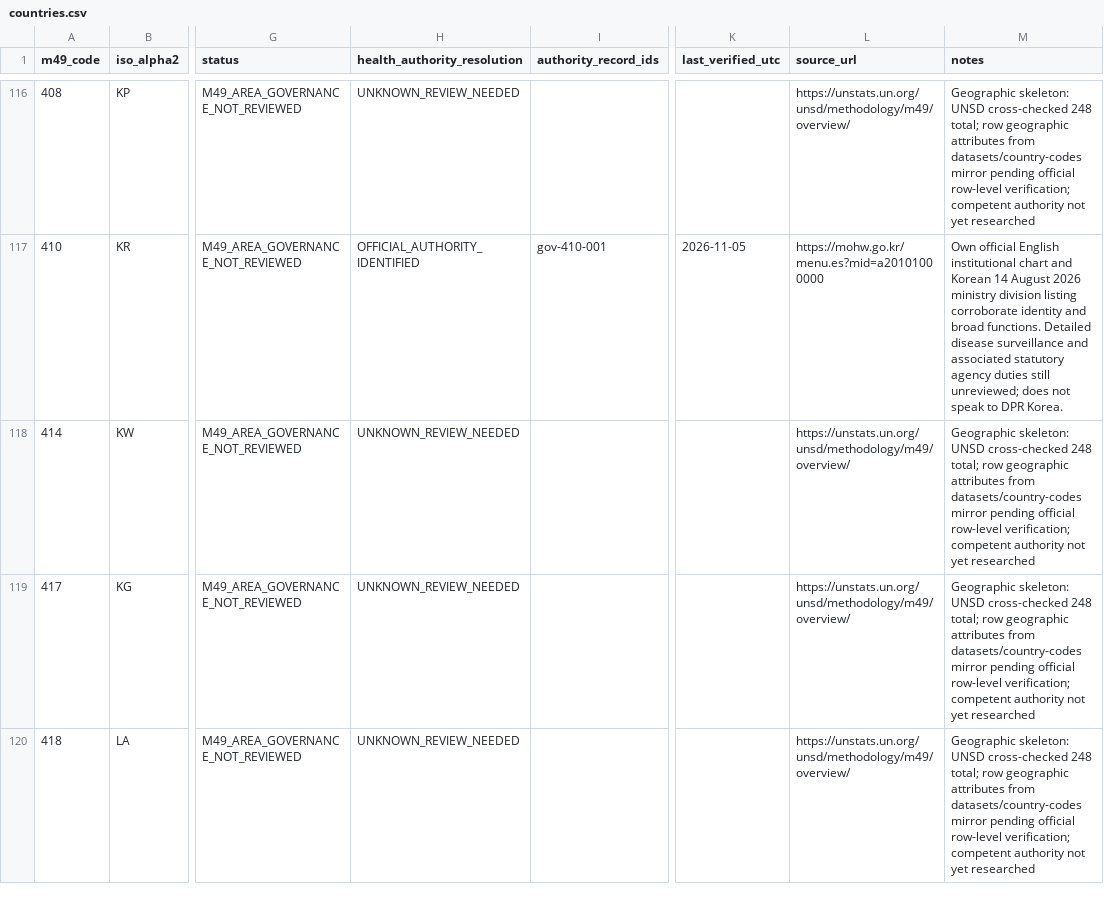
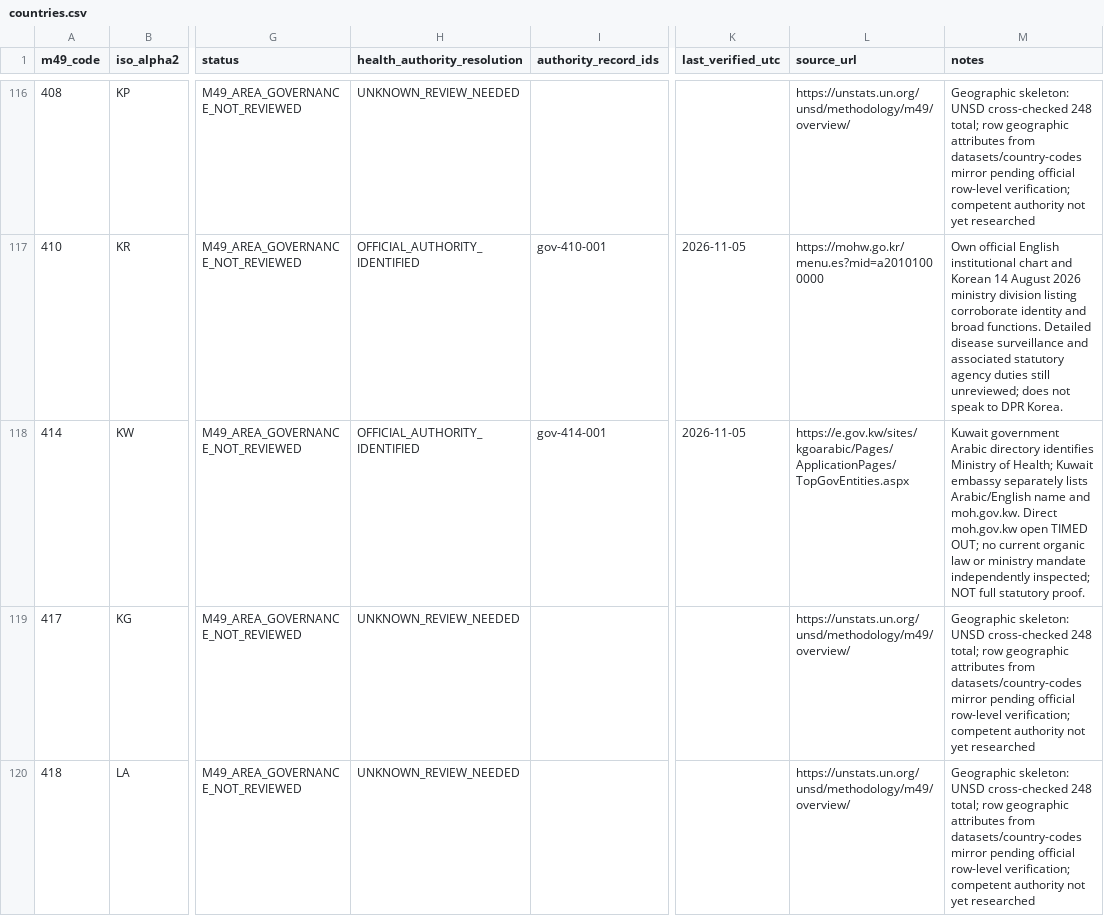
Before and after one commit to PortalHunter/Ethnicy-Based-Optimal-Weight, a CSV file: docs/atlas/handoffs/team-a/data/countries.csv, drawn as a sheet; only a part is shown, gaps mark what is left out; the diff covers the shown part only; the diff names each change by its address in the sheet, - before the commit and + after, or states it on an @@ line.

Commit message:
research(team-a): Batch25 verified identities and source caveats (data/countries.csv)

```diff
--- a/docs/atlas/handoffs/team-a/data/countries.csv
+++ b/docs/atlas/handoffs/team-a/data/countries.csv
-H118 (health_authority_resolution): UNKNOWN_REVIEW_NEEDED
+H118 (health_authority_resolution): OFFICIAL_AUTHORITY_IDENTIFIED
-I118 (authority_record_ids): (empty)
+I118 (authority_record_ids): gov-414-001
-K118 (last_verified_utc): (empty)
+K118 (last_verified_utc): 2026-11-05
-L118 (source_url): https://unstats.un.org/unsd/methodology/m49/overview/
+L118 (source_url): https://e.gov.kw/sites/kgoarabic/Pages/ApplicationPages/TopGovEntities.aspx
-M118 (notes): Geographic skeleton: UNSD cross-checked 248 total; row geographic attributes from datasets/country-codes mirror pending official row-level verification; competent authority not yet researched
+M118 (notes): Kuwait government Arabic directory identifies Ministry of Health; Kuwait embassy separately lists Arabic/English name and moh.gov.kw. Direct moh.gov.kw open TIMED OUT; no current organic law or ministry mandate independently inspected; NOT full statutory proof.
```
Also changed, not shown: 20 edited cells elsewhere in this file.
